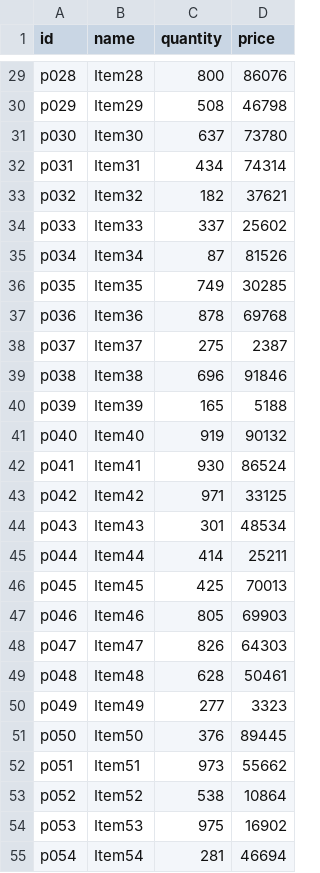
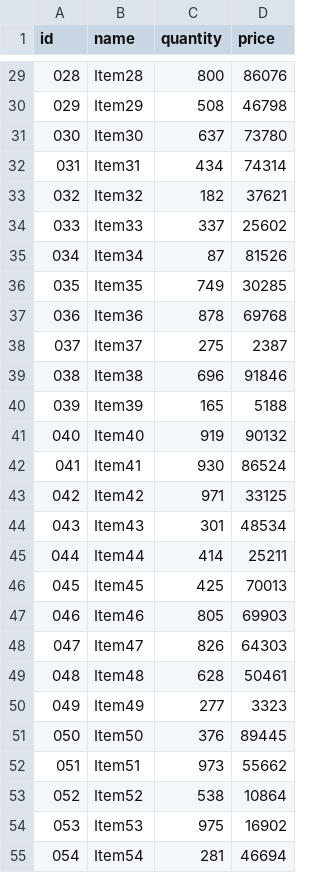
Before and after one commit to WildanMukmin/Sistem-Pengelolaan-Gudang-UAP-SDA, a CSV file: items.csv, drawn as a sheet; only a part is shown, gaps mark what is left out; the diff covers the shown part only; the diff names each change by its address in the sheet, - before the commit and + after, or states it on an @@ line.

```diff
--- a/items.csv
+++ b/items.csv
-A29 (id): p028
+A29 (id): 028
-A30 (id): p029
+A30 (id): 029
-A31 (id): p030
+A31 (id): 030
-A32 (id): p031
+A32 (id): 031
-A33 (id): p032
+A33 (id): 032
-A34 (id): p033
+A34 (id): 033
-A35 (id): p034
+A35 (id): 034
-A36 (id): p035
+A36 (id): 035
-A37 (id): p036
+A37 (id): 036
-A38 (id): p037
+A38 (id): 037
-A39 (id): p038
+A39 (id): 038
-A40 (id): p039
+A40 (id): 039
-A41 (id): p040
+A41 (id): 040
-A42 (id): p041
+A42 (id): 041
-A43 (id): p042
+A43 (id): 042
-A44 (id): p043
+A44 (id): 043
-A45 (id): p044
+A45 (id): 044
-A46 (id): p045
+A46 (id): 045
-A47 (id): p046
+A47 (id): 046
-A48 (id): p047
+A48 (id): 047
-A49 (id): p048
+A49 (id): 048
-A50 (id): p049
+A50 (id): 049
-A51 (id): p050
+A51 (id): 050
-A52 (id): p051
+A52 (id): 051
-A53 (id): p052
+A53 (id): 052
-A54 (id): p053
+A54 (id): 053
-A55 (id): p054
+A55 (id): 054
```
Also changed, not shown: 74 edited cells elsewhere in this file, 1 other file.
